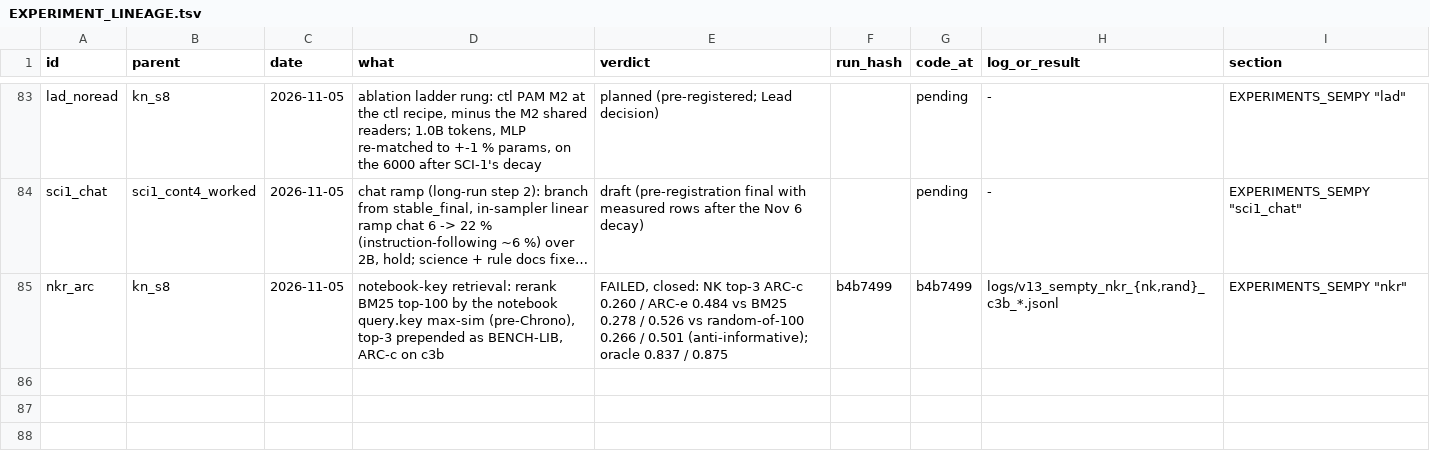
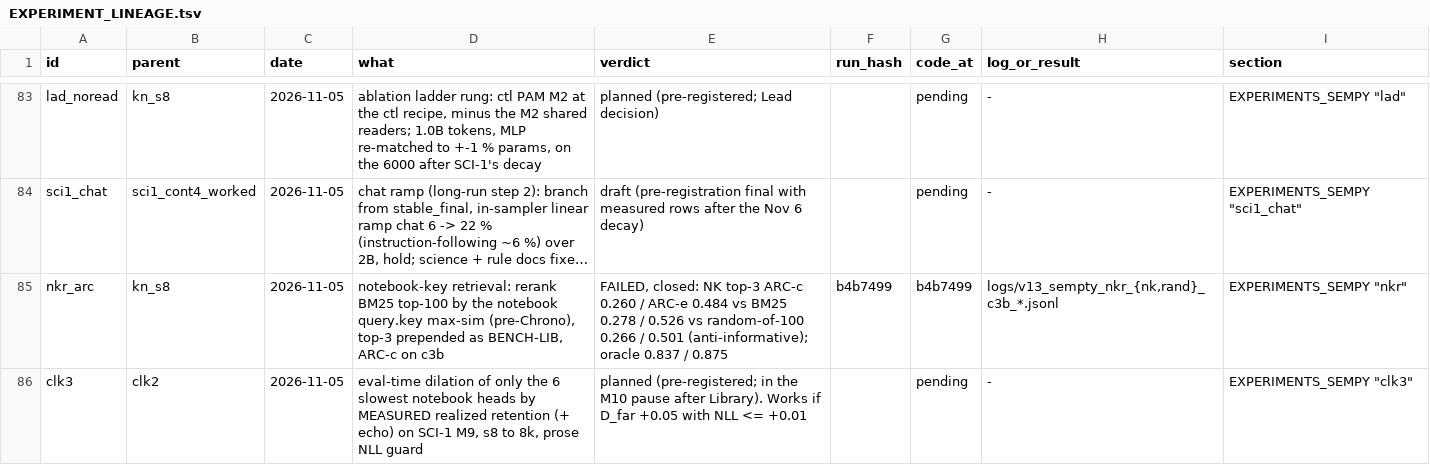
Before and after one commit to gowrav-vishwakarma/qllm2, a TSV file: v13_sempty/EXPERIMENT_LINEAGE.tsv, drawn as a sheet; only a part is shown, gaps mark what is left out; long unchanged cells end in …; the diff names each change by its address in the sheet, - before the commit and + after, or states it on an @@ line.

Commit message:
clk3: pre-register slow-head dilation (heads by measured realized retention) + runner; realized half-lives median 8.1, slowest 5,241 tokens
Verification: dry run on c3b (2 trials, 2 seqs): slow heads (4,0) 5241 / (2,1) 2991 / (3,2) 1343 ... realized vs 540 / 137 / 152
bias-only; prose NLL +0.006 (slow_s4) vs +0.11 (all_s4).

```diff
--- a/v13_sempty/EXPERIMENT_LINEAGE.tsv
+++ b/v13_sempty/EXPERIMENT_LINEAGE.tsv
+row 86: clk3 | clk2 | 2026-11-05 | eval-time dilation of only the 6 slowest notebook heads by MEASURED realized retention (+ echo) on SCI-1 M9, s8 to 8k, prose NLL guard | planned (pre-registered; in the M10 pause after Library). Works if D_far +0.05 with NLL <= +0.01 |  | pending | - | EXPERIMENTS_SEMPY "clk3"
```
Also changed, not shown: 3 other files.
